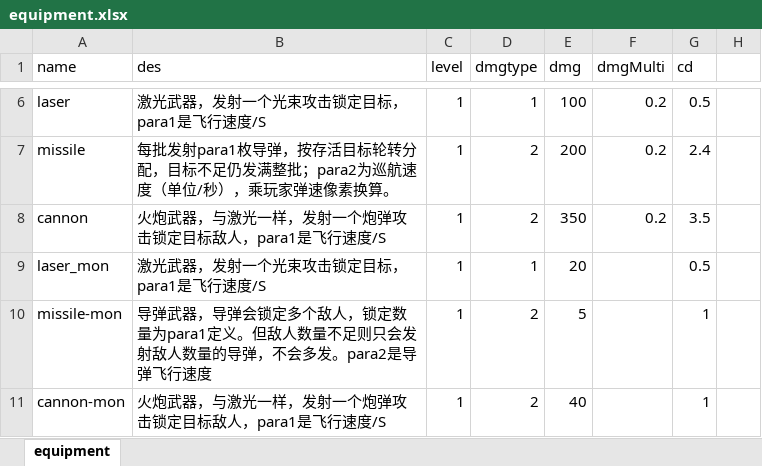
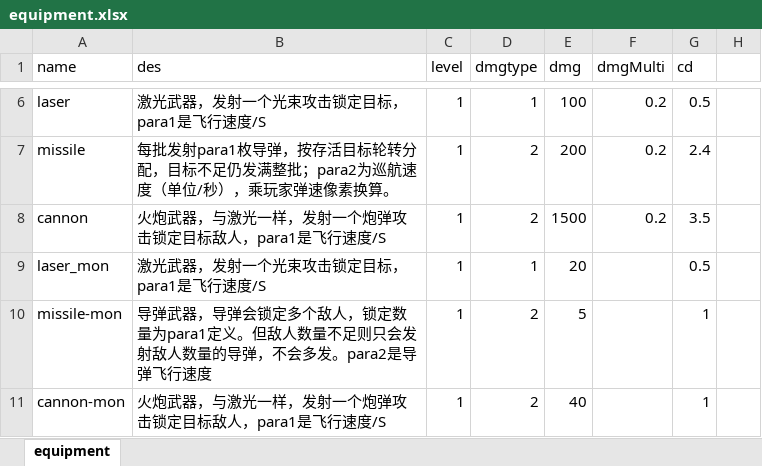
Before and after one commit to rlmclmc2-boop/space_idle, an Excel workbook: space-battleship/config_excel/equipment.xlsx, sheet equipment, drawn as a sheet; only a part is shown, gaps mark what is left out; values as stored, in another font and other column widths than the file's, no borders; the diff names each change by its address in the sheet, - before the commit and + after, or states it on an @@ line.

```diff
--- a/space-battleship/config_excel/equipment.xlsx (sheet equipment)
+++ b/space-battleship/config_excel/equipment.xlsx (sheet equipment)
-E8 (dmg): 350
+E8 (dmg): 1500
```
Also changed, not shown: space-battleship/config_excel/mon.xlsx, space-battleship/config_excel/monGroup.xlsx, 49 other files.
